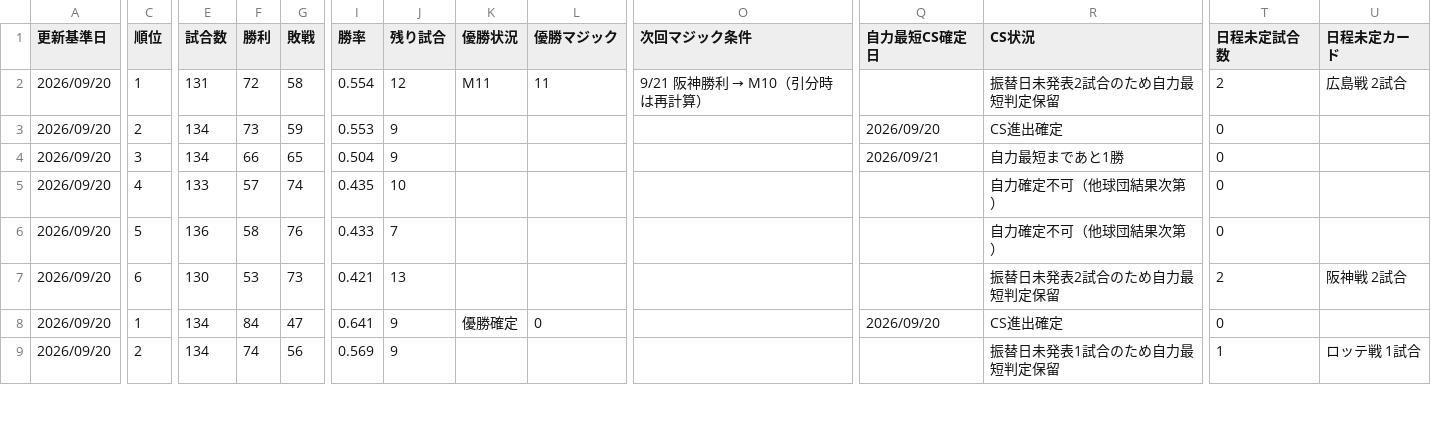
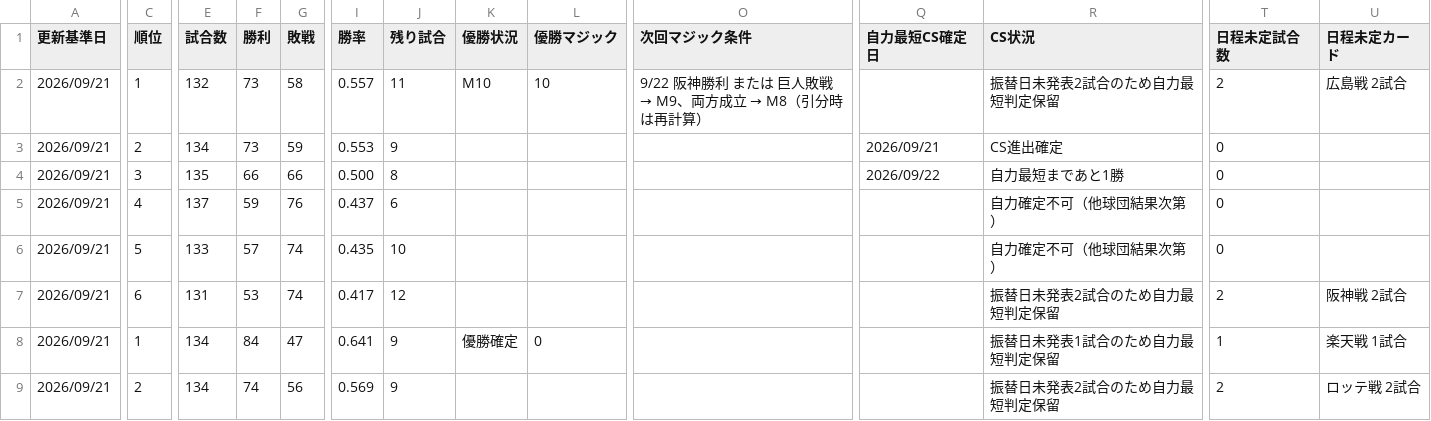
Before and after one commit to hitoshihirai07-hash/player-lens.pages, a CSV file: data/pennant_race_status.csv, drawn as a sheet; only a part is shown, gaps mark what is left out; removed rows and columns are numbered as before the commit, all else as after; rows hold the shown columns only; the diff covers the shown part only; the diff names each change by its address in the sheet, - before the commit and + after, or states it on an @@ line.

```diff
--- a/data/pennant_race_status.csv
+++ b/data/pennant_race_status.csv
-A2:A4 (更新基準日): 2026/09/20
+A2:A4 (更新基準日): 2026/09/21
-E2 (試合数): 131
+E2 (試合数): 132
-F2 (勝利): 72
+F2 (勝利): 73
-I2 (勝率): 0.554
+I2 (勝率): 0.557
-J2 (残り試合): 12
+J2 (残り試合): 11
-K2 (優勝状況): M11
+K2 (優勝状況): M10
-L2 (優勝マジック): 11
+L2 (優勝マジック): 10
@@ O2 (次回マジック条件): 9/21 阪神勝利 → M10（引分時は再計算） → 9/22 阪神勝利 または 巨人敗戦 → M9、両方成立 → M8（引分時は再計算） @@
-Q3 (自力最短CS確定日): 2026/09/20
+Q3 (自力最短CS確定日): 2026/09/21
-E4 (試合数): 134
+E4 (試合数): 135
-G4 (敗戦): 65
+G4 (敗戦): 66
-I4 (勝率): 0.504
+I4 (勝率): 0.500
-J4 (残り試合): 9
+J4 (残り試合): 8
-Q4 (自力最短CS確定日): 2026/09/21
+Q4 (自力最短CS確定日): 2026/09/22
+row 5: 2026/09/21 | 4 | 137 | 59 | 76 | 0.437 | 6 |  |  |  |  | 自力確定不可（他球団結果次第） | 0
-A6 (更新基準日): 2026/09/20
+A6 (更新基準日): 2026/09/21
-C6 (順位): 4
+C6 (順位): 5
-row 6: 2026/09/20 | 5 | 136 | 58 | 76 | 0.433 | 7 |  |  |  |  | 自力確定不可（他球団結果次第） | 0
-A7:A9 (更新基準日): 2026/09/20
+A7:A9 (更新基準日): 2026/09/21
-E7 (試合数): 130
+E7 (試合数): 131
-G7 (敗戦): 73
+G7 (敗戦): 74
-I7 (勝率): 0.421
+I7 (勝率): 0.417
-J7 (残り試合): 13
+J7 (残り試合): 12
-Q8 (自力最短CS確定日): 2026/09/20
+Q8 (自力最短CS確定日): (empty)
-R8 (CS状況): CS進出確定
+R8 (CS状況): 振替日未発表1試合のため自力最短判定保留
-T8 (日程未定試合数): 0
+T8 (日程未定試合数): 1
-U8 (日程未定カード): (empty)
+U8 (日程未定カード): 楽天戦 1試合
-R9 (CS状況): 振替日未発表1試合のため自力最短判定保留
+R9 (CS状況): 振替日未発表2試合のため自力最短判定保留
-T9 (日程未定試合数): 1
+T9 (日程未定試合数): 2
-U9 (日程未定カード): ロッテ戦 1試合
+U9 (日程未定カード): ロッテ戦 2試合
```
Also changed, not shown: 20 edited cells elsewhere in this file, data/2026stats_pitcher.csv, data/preview_starter.csv, 17 other files.
